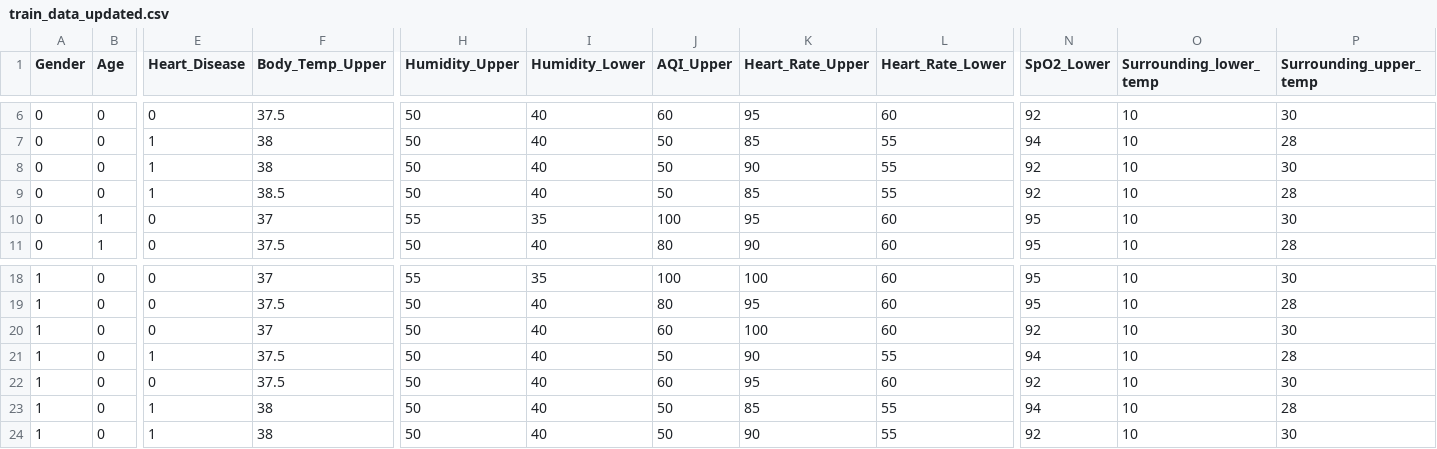
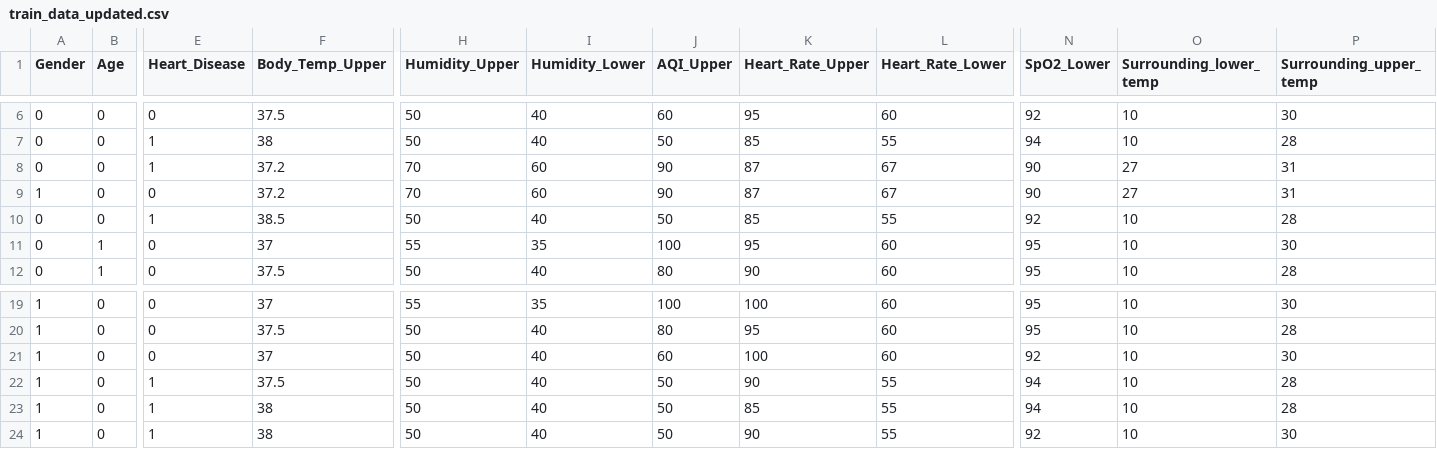
Before and after one commit to kamallochan2004/Safe_T, a CSV file: Safe_T_AI/TwoBandIteration/train_data_updated.csv, drawn as a sheet; only a part is shown, gaps mark what is left out; removed rows and columns are numbered as before the commit, all else as after; rows hold the shown columns only; the diff names each change by its address in the sheet, - before the commit and + after, or states it on an @@ line.

Commit message:
SAFE T AI BACKEND MADE changes in the data and the normalising levels

```diff
--- a/Safe_T_AI/TwoBandIteration/train_data_updated.csv
+++ b/Safe_T_AI/TwoBandIteration/train_data_updated.csv
-F8 (Body_Temp_Upper): 38
+F8 (Body_Temp_Upper): 37.2
-H8 (Humidity_Upper): 50
+H8 (Humidity_Upper): 70
-I8 (Humidity_Lower): 40
+I8 (Humidity_Lower): 60
-J8 (AQI_Upper): 50
+J8 (AQI_Upper): 90
-K8 (Heart_Rate_Upper): 90
+K8 (Heart_Rate_Upper): 87
-L8 (Heart_Rate_Lower): 55
+L8 (Heart_Rate_Lower): 67
-N8 (SpO2_Lower): 92
+N8 (SpO2_Lower): 90
-O8 (Surrounding_lower_temp): 10
+O8 (Surrounding_lower_temp): 27
-P8 (Surrounding_upper_temp): 30
+P8 (Surrounding_upper_temp): 31
+row 9: 1 | 0 | 0 | 37.2 | 70 | 60 | 90 | 87 | 67 | 90 | 27 | 31
-row 22: 1 | 0 | 0 | 37.5 | 50 | 40 | 60 | 95 | 60 | 92 | 10 | 30
```
Also changed, not shown: 1 other file.
